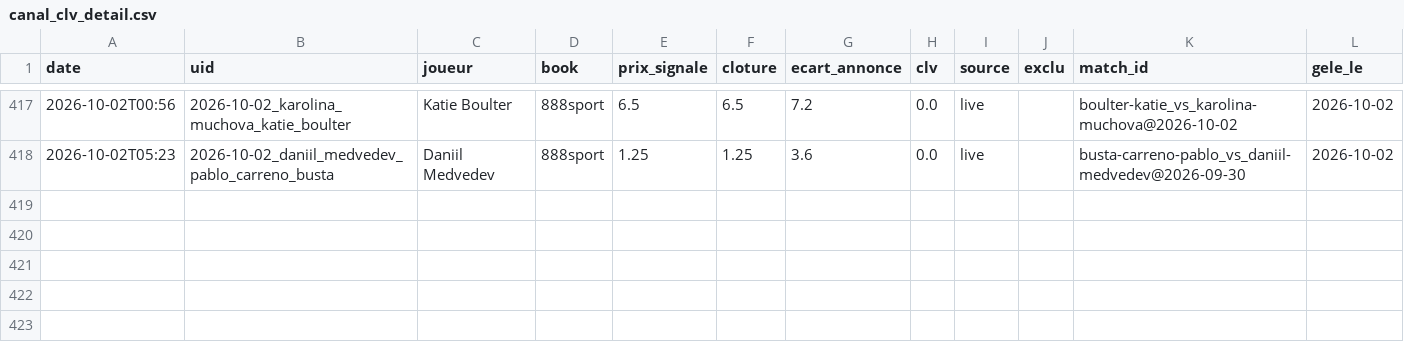
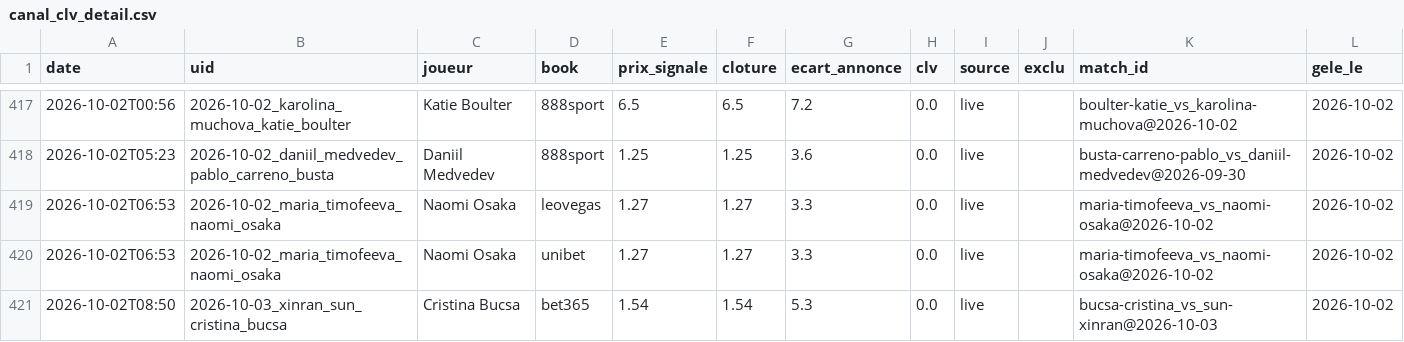
Before and after one commit to Lucas987987/Tennis-edge, a CSV file: canal_clv_detail.csv, drawn as a sheet; only a part is shown, gaps mark what is left out.

```diff
--- a/canal_clv_detail.csv
+++ b/canal_clv_detail.csv
@@ -418 +418,4 @@ date,uid,joueur,book,prix_signale,cloture,ecart_annonce,clv,source,exclu,match_i
 2026-10-02T05:23,2026-10-02_daniil_medvedev_pablo_carreno_busta,Daniil Medvedev,888sport,1.25,1.25,3.6,0.0,live,,busta-carreno-pablo_vs_daniil-medvedev@2026-09-30,2026-10-02
+2026-10-02T06:53,2026-10-02_maria_timofeeva_naomi_osaka,Naomi Osaka,leovegas,1.27,1.27,3.3,0.0,live,,maria-timofeeva_vs_naomi-osaka@2026-10-02,2026-10-02
+2026-10-02T06:53,2026-10-02_maria_timofeeva_naomi_osaka,Naomi Osaka,unibet,1.27,1.27,3.3,0.0,live,,maria-timofeeva_vs_naomi-osaka@2026-10-02,2026-10-02
+2026-10-02T08:50,2026-10-03_xinran_sun_cristina_bucsa,Cristina Bucsa,bet365,1.54,1.54,5.3,0.0,live,,bucsa-cristina_vs_sun-xinran@2026-10-03,2026-10-02
```
Also changed, not shown: moves_detail.csv, 4 other files.
